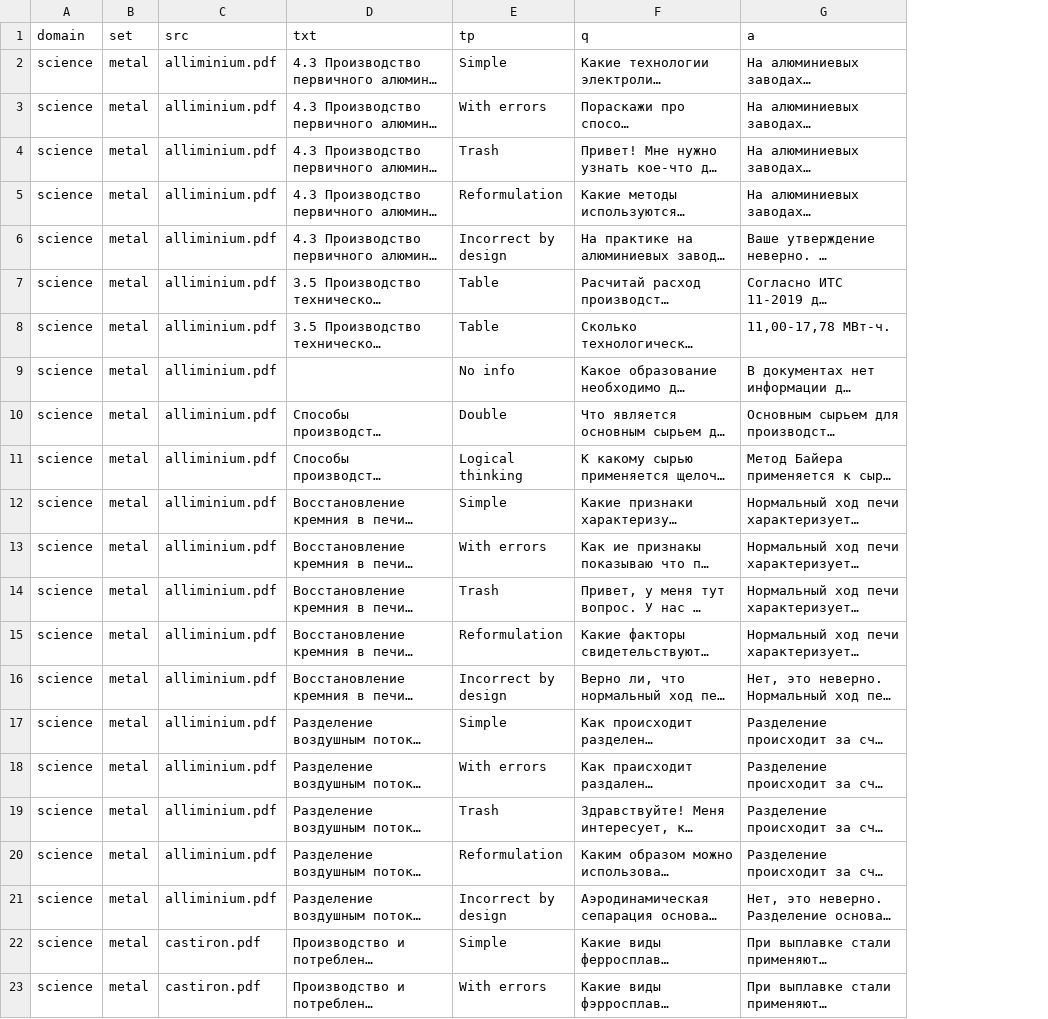
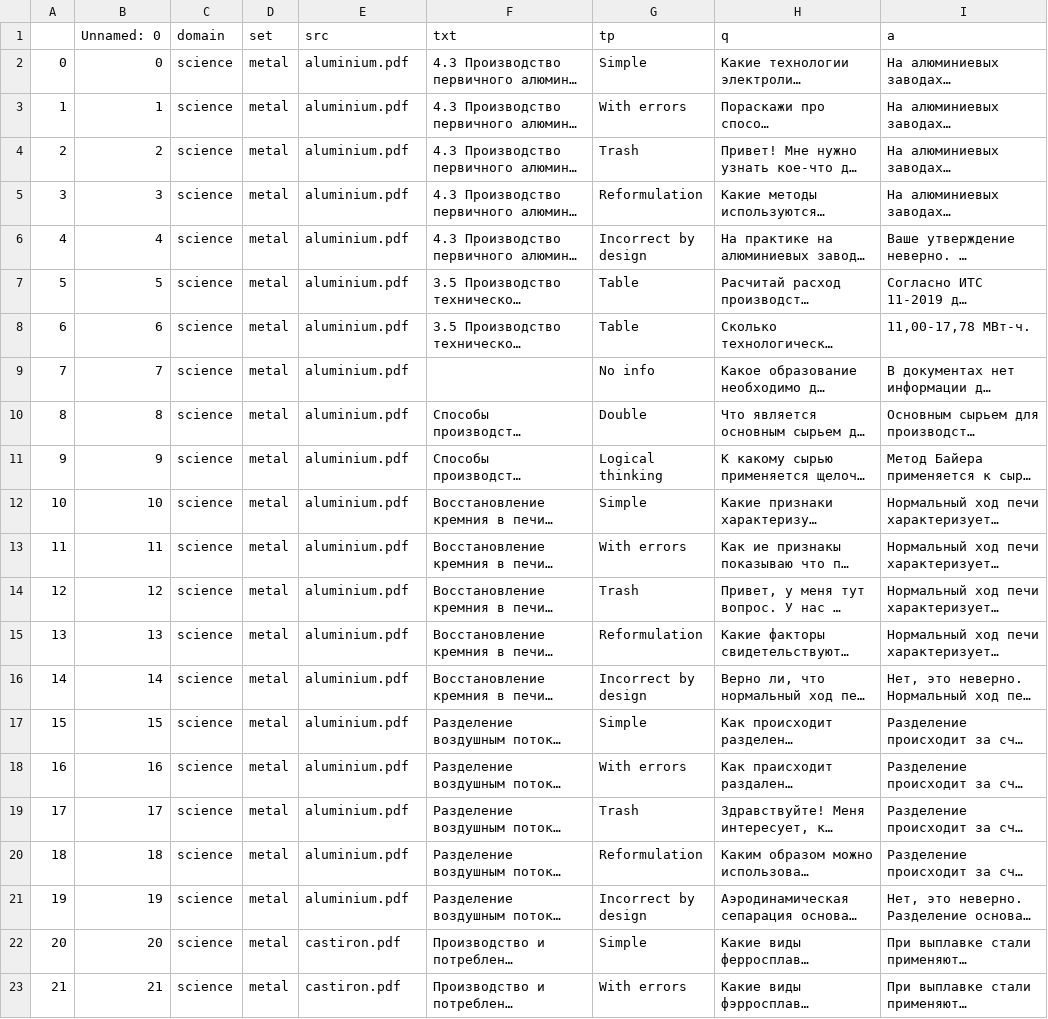
Before and after one commit to mchlkrpch/open-doc, a CSV file: data/science-metal.csv, drawn as a sheet; only a part is shown; long unchanged cells end in …; addresses are those after the commit; the diff covers the shown part only; the diff names each change by its address in the sheet, - before the commit and + after, or states it on an @@ line.

Commit message:
fix science-metal src

```diff
--- a/data/science-metal.csv
+++ b/data/science-metal.csv
+column A, rows 2-23: 0 | 1 | 2 | 3 | 4 | 5 | 6 | 7 | 8 | 9 | 10 | 11 | 12 | 13 | 14 | 15 | 16 | 17 | 18 | 19 | 20 | 21
+column B (Unnamed: 0), rows 2-23: 0 | 1 | 2 | 3 | 4 | 5 | 6 | 7 | 8 | 9 | 10 | 11 | 12 | 13 | 14 | 15 | 16 | 17 | 18 | 19 | 20 | 21
-E2:E21 (src): alliminium.pdf
+E2:E21 (src): aluminium.pdf
```
Also changed, not shown: 15 edited cells elsewhere in this file.
